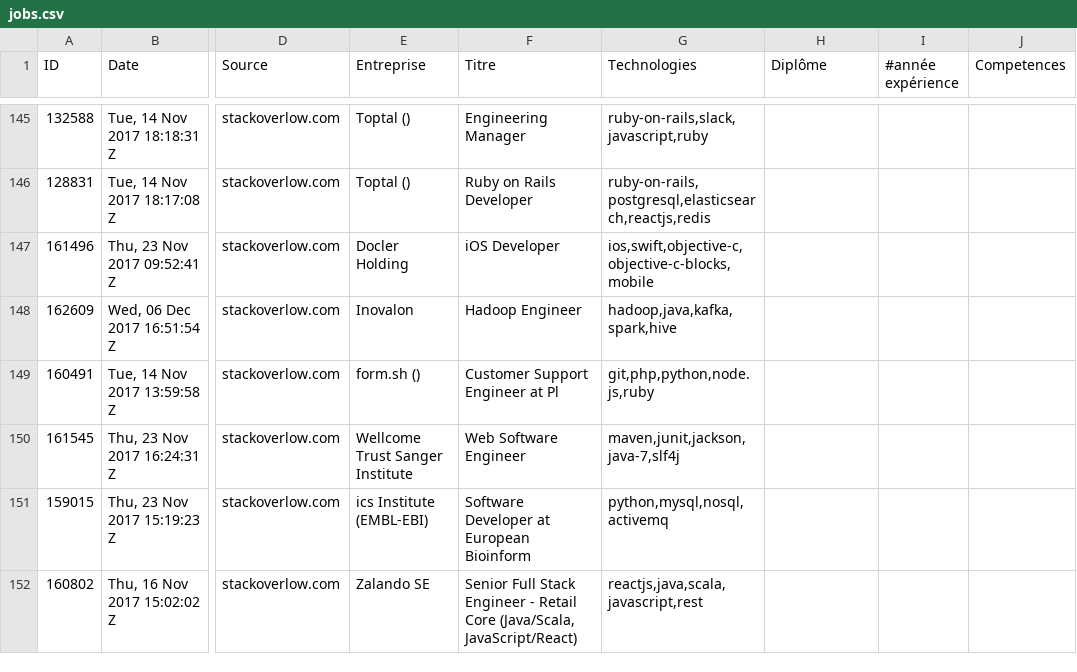
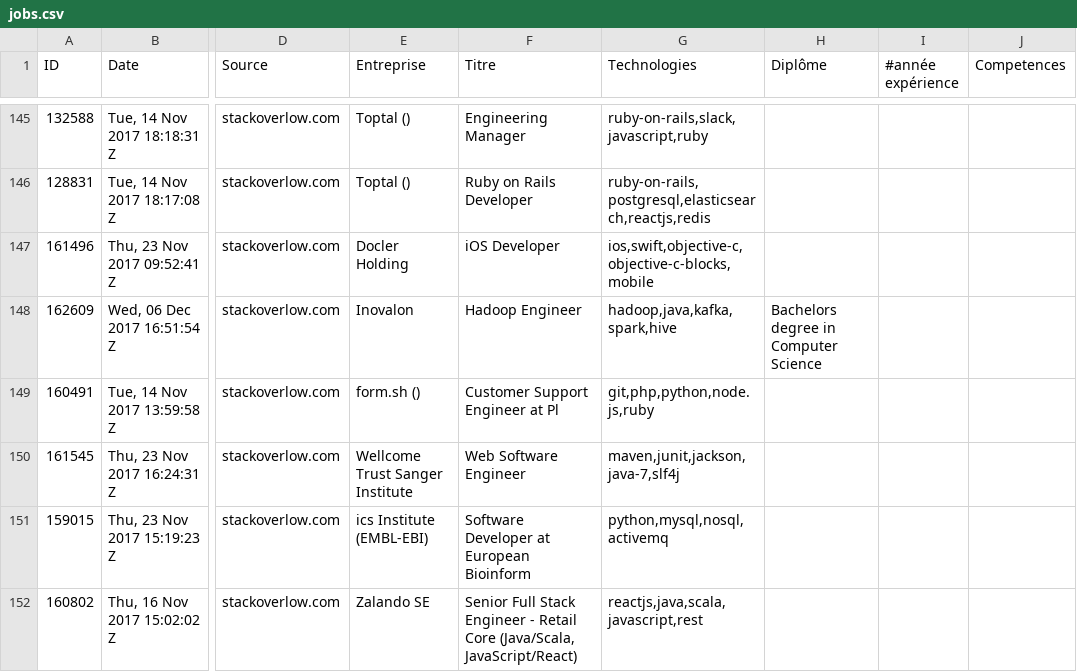
Before and after one commit to Grisou13/BI, a CSV file: jobs.csv, drawn as a sheet; only a part is shown, gaps mark what is left out; the diff covers the shown part only; the diff names each change by its address in the sheet, - before the commit and + after, or states it on an @@ line.

```diff
--- a/jobs.csv
+++ b/jobs.csv
-H148 (Diplôme): (empty)
+H148 (Diplôme): Bachelors degree in Computer Science
```
Also changed, not shown: 36 edited cells elsewhere in this file, 1 other file.
